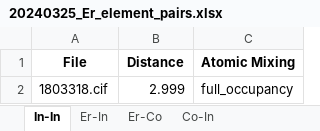
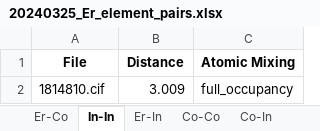
Before and after one commit to bobleesj/cif-bond-analyzer, an Excel workbook: 20240325_Er/output/20240325_Er_element_pairs.xlsx, sheet In-In, drawn as a sheet; values as stored, in another font and other column widths than the file's, no borders; removed rows and columns are numbered as before the commit, all else as after; the diff names each change by its address in the sheet, - before the commit and + after, or states it on an @@ line.

```diff
--- a/20240325_Er/output/20240325_Er_element_pairs.xlsx (sheet In-In)
+++ b/20240325_Er/output/20240325_Er_element_pairs.xlsx (sheet In-In)
+sheet tab: Co-Co
@@ sheet tab order changed: Er-Co | In-In | Er-In | Co-Co | Co-In @@
-row 2: 1803318.cif | 2.999 | full_occupancy
+row 2: 1814810.cif | 3.009 | full_occupancy
```
Also changed, not shown: sheet Co-In, sheet Er-Co, sheet Er-In, 20240325_Er/output/20240325_Er_site_pairs.xlsx, 25 other files.
